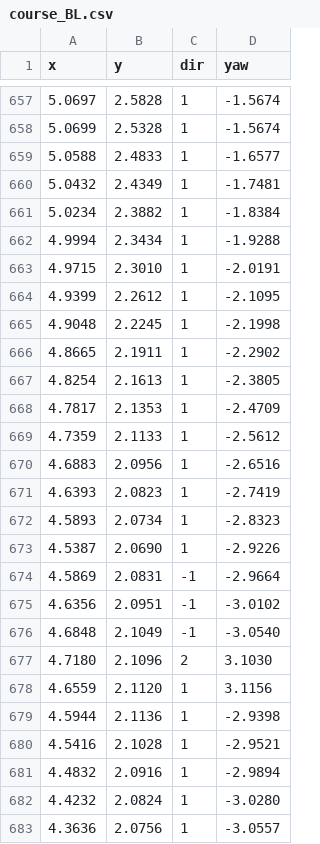
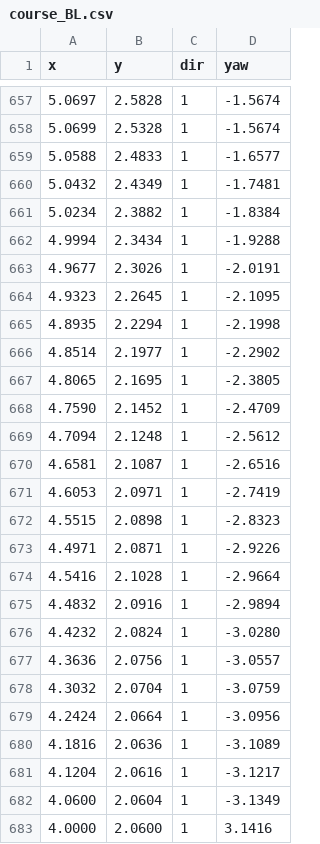
Before and after one commit to tlsrhkr7/asw_ws, a CSV file: src/asw_nav/paths/course_BL.csv, drawn as a sheet; only a part is shown, gaps mark what is left out; the shorter side is filled out with more unchanged rows.

```diff
--- a/src/asw_nav/paths/course_BL.csv
+++ b/src/asw_nav/paths/course_BL.csv
@@ -662,20 +662,14 @@ x,y,dir,yaw
 4.9994,2.3434,1,-1.9288
-4.9715,2.3010,1,-2.0191
-4.9399,2.2612,1,-2.1095
-4.9048,2.2245,1,-2.1998
-4.8665,2.1911,1,-2.2902
-4.8254,2.1613,1,-2.3805
-4.7817,2.1353,1,-2.4709
-4.7359,2.1133,1,-2.5612
-4.6883,2.0956,1,-2.6516
-4.6393,2.0823,1,-2.7419
-4.5893,2.0734,1,-2.8323
-4.5387,2.0690,1,-2.9226
-4.5869,2.0831,-1,-2.9664
-4.6356,2.0951,-1,-3.0102
-4.6848,2.1049,-1,-3.0540
-4.7180,2.1096,2,3.1030
-4.6559,2.1120,1,3.1156
-4.5944,2.1136,1,-2.9398
-4.5416,2.1028,1,-2.9521
+4.9677,2.3026,1,-2.0191
+4.9323,2.2645,1,-2.1095
+4.8935,2.2294,1,-2.1998
+4.8514,2.1977,1,-2.2902
+4.8065,2.1695,1,-2.3805
+4.7590,2.1452,1,-2.4709
+4.7094,2.1248,1,-2.5612
+4.6581,2.1087,1,-2.6516
+4.6053,2.0971,1,-2.7419
+4.5515,2.0898,1,-2.8323
+4.4971,2.0871,1,-2.9226
+4.5416,2.1028,1,-2.9664
 4.4832,2.0916,1,-2.9894
```
Also changed, not shown: src/asw_nav/paths/course_BR.csv, src/asw_nav/paths/course_TL.csv, 20 other files.
